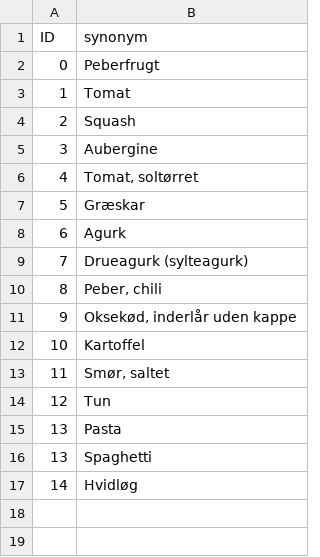
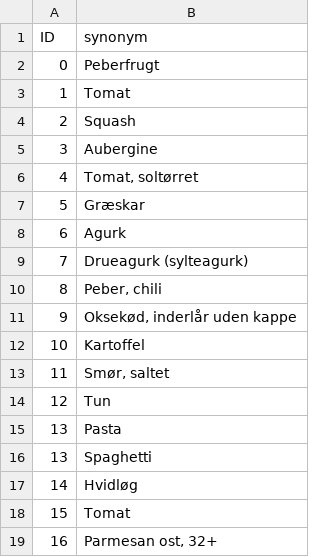
Before and after one commit to asbjorn94/dsk-carbon-footprint-calculator, a CSV file: res/synonym_table.csv, drawn as a sheet.

```diff
--- a/res/synonym_table.csv
+++ b/res/synonym_table.csv
@@ -17 +17,3 @@ ID,synonym
 14,Hvidløg
+15,Tomat
+16,"Parmesan ost, 32+"
```
Also changed, not shown: res/dsk_table.csv, 2 other files.
